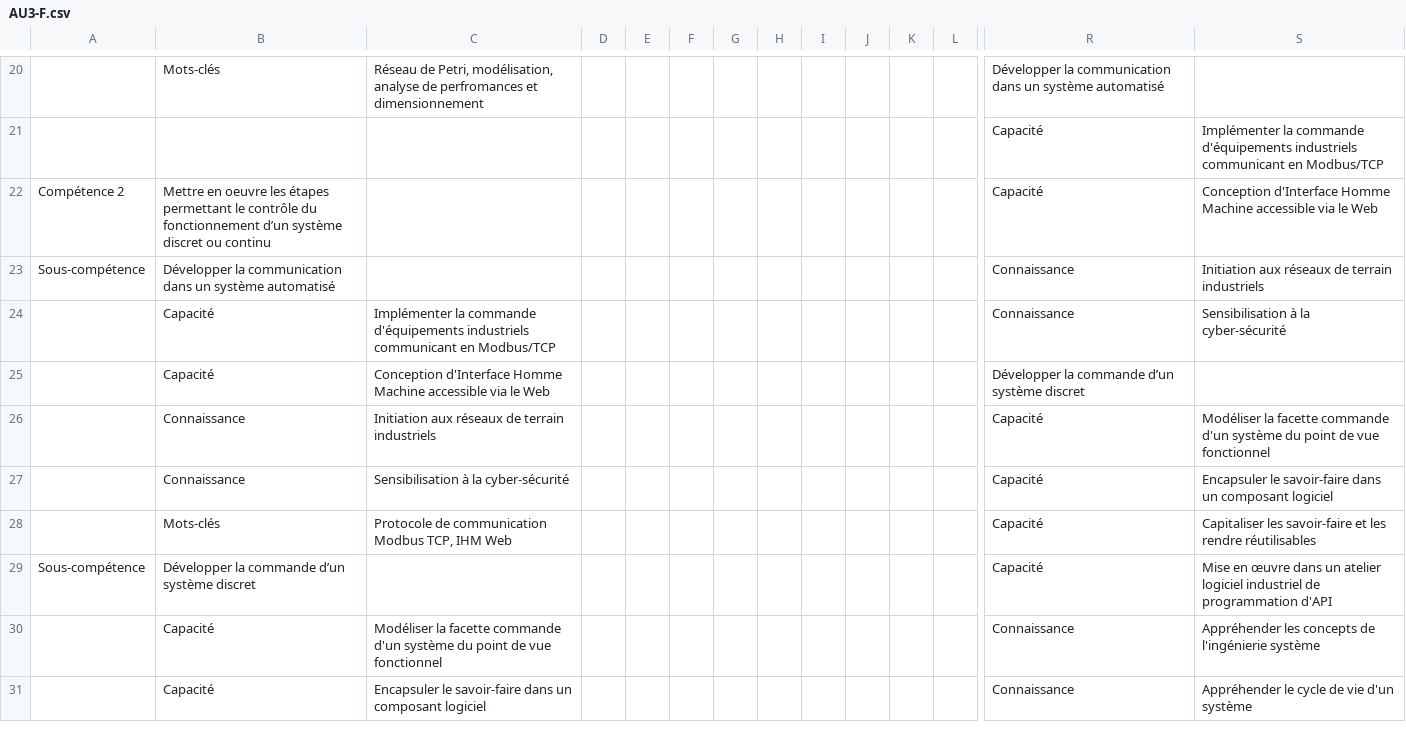
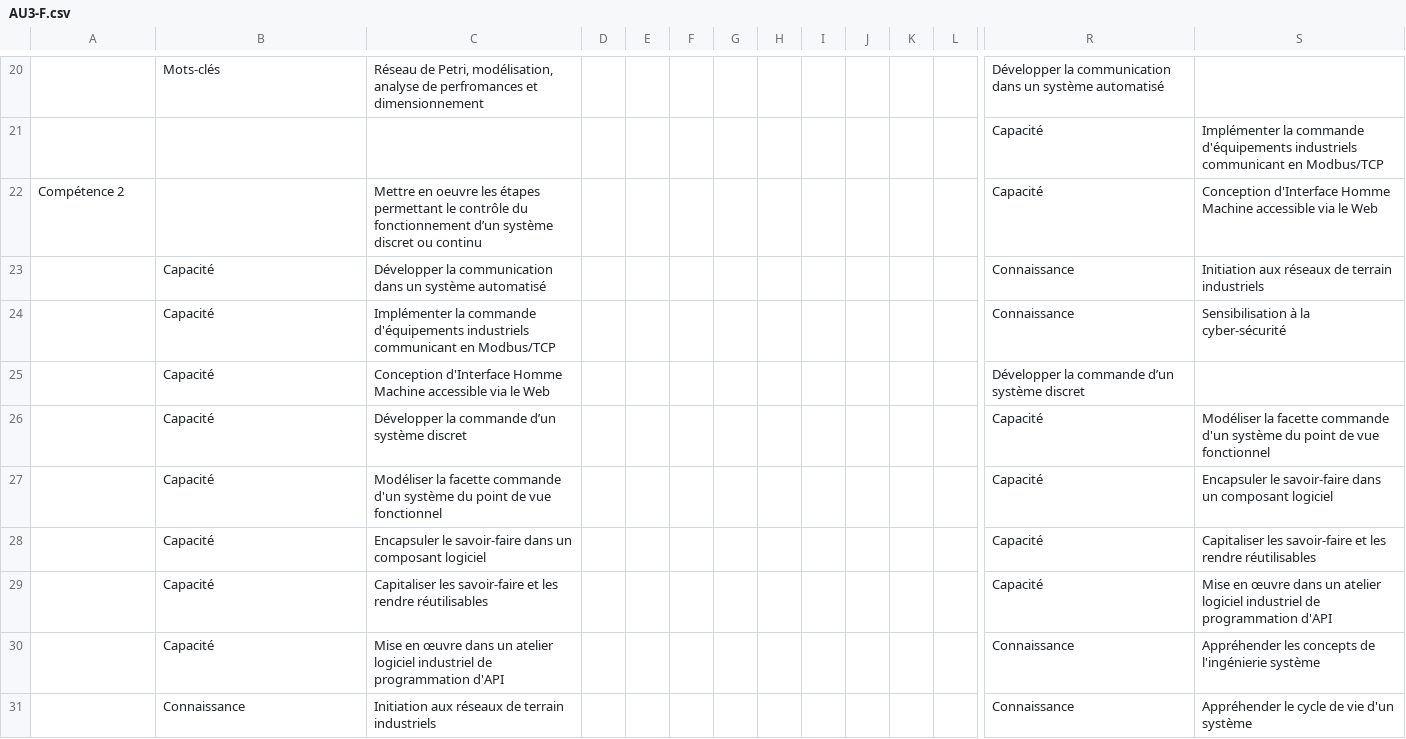
Before and after one commit to sfrenot/competence, a CSV file: importScolpeda/GE/sources/AU3-F.csv, drawn as a sheet; only a part is shown, gaps mark what is left out; removed rows and columns are numbered as before the commit, all else as after; rows hold the shown columns only; the diff covers the shown part only; the diff names each change by its address in the sheet, - before the commit and + after, or states it on an @@ line.

```diff
--- a/importScolpeda/GE/sources/AU3-F.csv
+++ b/importScolpeda/GE/sources/AU3-F.csv
-B22: Mettre en oeuvre les étapes permettant le contrôle du fonctionnement d’un système discret ou continu
+B22: (empty)
-C22: (empty)
+C22: Mettre en oeuvre les étapes permettant le contrôle du fonctionnement d’un système discret ou continu
-row 23: Sous-compétence | Développer la communication dans un système automatisé |  |  |  |  |  |  |  |  |  |  | Connaissance | Initiation aux réseaux de terrain industriels
+row 23:  | Capacité | Développer la communication dans un système automatisé |  |  |  |  |  |  |  |  |  | Connaissance | Initiation aux réseaux de terrain industriels
-B26:B27: Connaissance
+B26:B27: Capacité
-C26: Initiation aux réseaux de terrain industriels
+C26: Développer la commande d’un système discret
-C27: Sensibilisation à la cyber-sécurité
+C27: Modéliser la facette commande d'un système du point de vue fonctionnel
-B28: Mots-clés
+B28: Capacité
-C28: Protocole de communication Modbus TCP, IHM Web
+C28: Encapsuler le savoir-faire dans un composant logiciel
-row 29: Sous-compétence | Développer la commande d’un système discret |  |  |  |  |  |  |  |  |  |  | Capacité | Mise en œuvre dans un atelier logiciel industriel de programmation d'API
+row 29:  | Capacité | Capitaliser les savoir-faire et les rendre réutilisables |  |  |  |  |  |  |  |  |  | Capacité | Mise en œuvre dans un atelier logiciel industriel de programmation d'API
-C30: Modéliser la facette commande d'un système du point de vue fonctionnel
+C30: Mise en œuvre dans un atelier logiciel industriel de programmation d'API
-B31: Capacité
+B31: Connaissance
-C31: Encapsuler le savoir-faire dans un composant logiciel
+C31: Initiation aux réseaux de terrain industriels
```
Also changed, not shown: 4 added rows, 4 removed rows and 8 edited cells elsewhere in this file, importScolpeda/GE/sources/AU2-F.csv, importScolpeda/GE/sources/AU4-F.csv, 40 other files.
